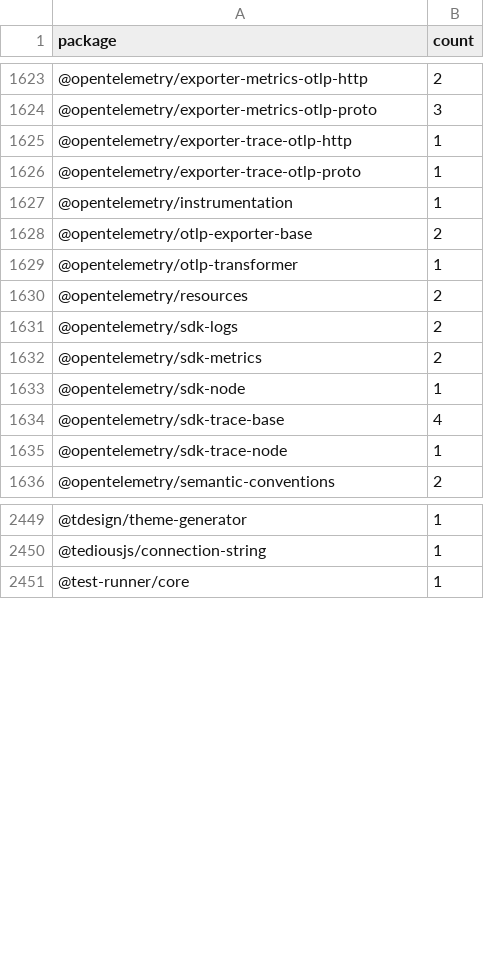
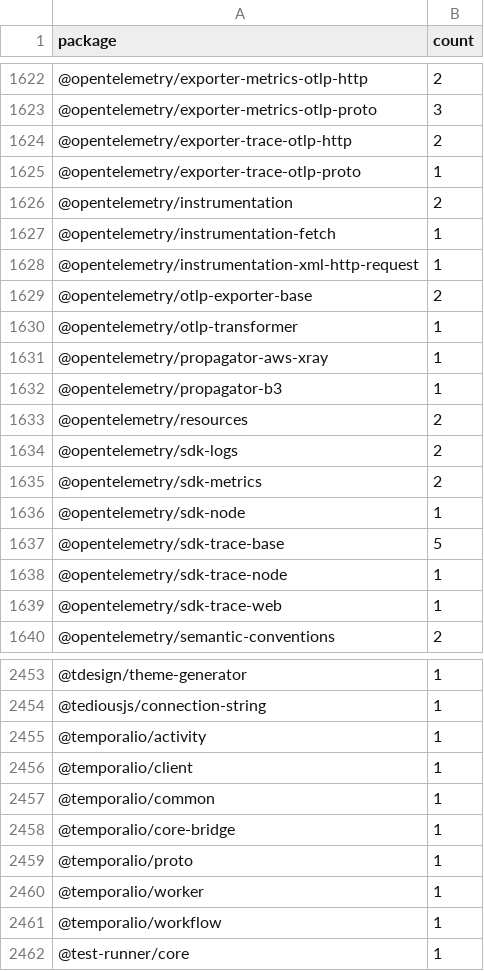
Before and after one commit to streetsidesoftware/cspell-dicts, a CSV file: dictionaries/npm/src/npm/.npm-package-ref-counts.csv, drawn as a sheet; only a part is shown, gaps mark what is left out; the diff covers the shown part only.

```diff
--- a/dictionaries/npm/src/npm/.npm-package-ref-counts.csv
+++ b/dictionaries/npm/src/npm/.npm-package-ref-counts.csv
@@ -1624,7 +1623,11 @@ package,count
 @opentelemetry/exporter-metrics-otlp-proto,3
-@opentelemetry/exporter-trace-otlp-http,1
+@opentelemetry/exporter-trace-otlp-http,2
 @opentelemetry/exporter-trace-otlp-proto,1
-@opentelemetry/instrumentation,1
+@opentelemetry/instrumentation,2
+@opentelemetry/instrumentation-fetch,1
+@opentelemetry/instrumentation-xml-http-request,1
 @opentelemetry/otlp-exporter-base,2
 @opentelemetry/otlp-transformer,1
+@opentelemetry/propagator-aws-xray,1
+@opentelemetry/propagator-b3,1
 @opentelemetry/resources,2
@@ -1633,4 +1636,5 @@ package,count
 @opentelemetry/sdk-node,1
-@opentelemetry/sdk-trace-base,4
+@opentelemetry/sdk-trace-base,5
 @opentelemetry/sdk-trace-node,1
+@opentelemetry/sdk-trace-web,1
 @opentelemetry/semantic-conventions,2
@@ -2450,2 +2454,9 @@ package,count
 @tediousjs/connection-string,1
+@temporalio/activity,1
+@temporalio/client,1
+@temporalio/common,1
+@temporalio/core-bridge,1
+@temporalio/proto,1
+@temporalio/worker,1
+@temporalio/workflow,1
 @test-runner/core,1
```
Also changed, not shown: 2 removed rows and 27 edited cells elsewhere in this file, dictionaries/npm/src/npm/.npm-keywords.csv, 3 other files.
